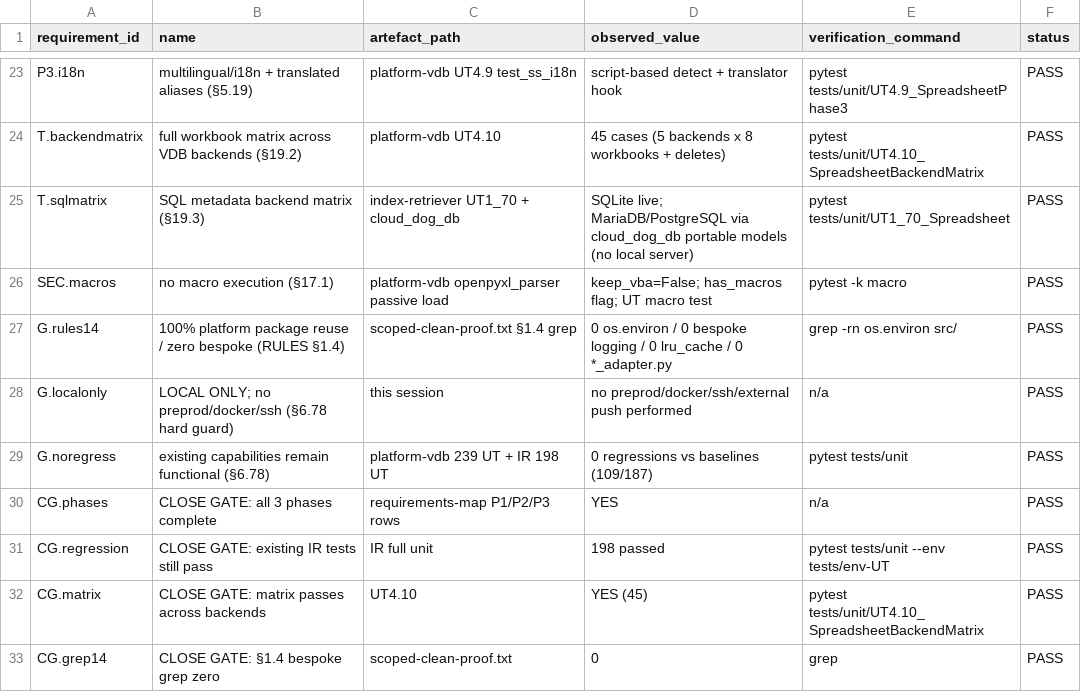
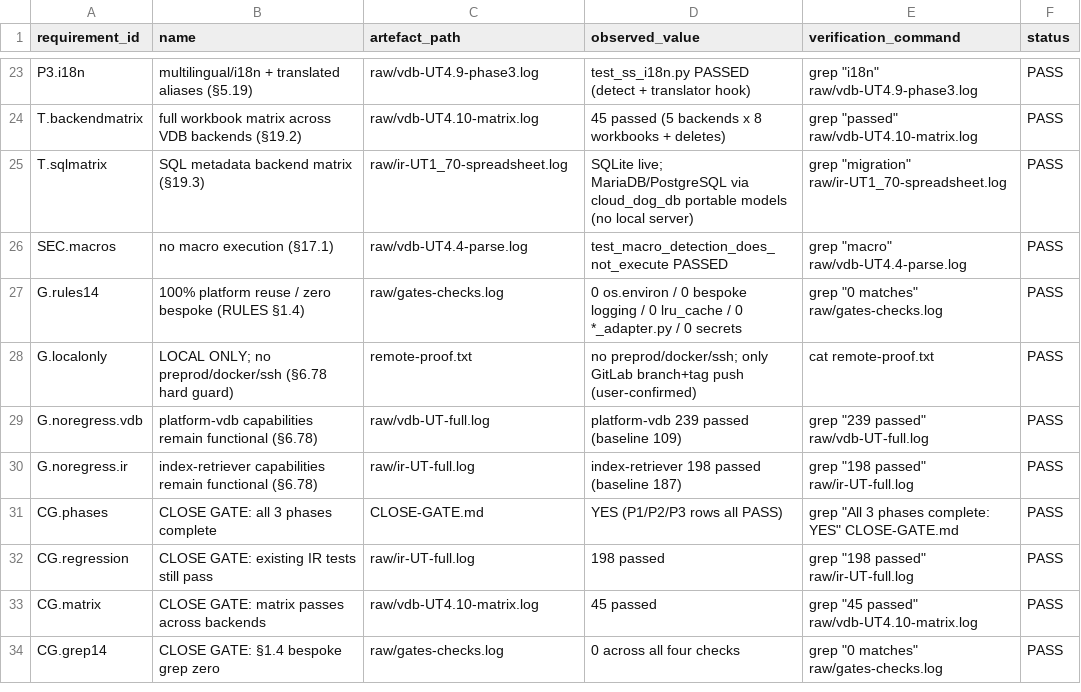
Before and after one commit to Cloud-Dog-AI/index-retriever-mcp-server, a TSV file: working/evidence/W28E-604/requirements-map.tsv, drawn as a sheet; only a part is shown, gaps mark what is left out; removed rows and columns are numbered as before the commit, all else as after; the diff covers the shown part only; the diff names each change by its address in the sheet, - before the commit and + after, or states it on an @@ line.

```diff
--- a/working/evidence/W28E-604/requirements-map.tsv
+++ b/working/evidence/W28E-604/requirements-map.tsv
-C23 (artefact_path): platform-vdb UT4.9 test_ss_i18n
+C23 (artefact_path): raw/vdb-UT4.9-phase3.log
-D23 (observed_value): script-based detect + translator hook
+D23 (observed_value): test_ss_i18n.py PASSED (detect + translator hook)
-E23 (verification_command): pytest tests/unit/UT4.9_SpreadsheetPhase3
+E23 (verification_command): grep "i18n" raw/vdb-UT4.9-phase3.log
-C24 (artefact_path): platform-vdb UT4.10
+C24 (artefact_path): raw/vdb-UT4.10-matrix.log
-D24 (observed_value): 45 cases (5 backends…
+D24 (observed_value): 45 passed (5 backends…
-E24 (verification_command): pytest tests/unit/UT4.10_SpreadsheetBackendMatrix
+E24 (verification_command): grep "passed" raw/vdb-UT4.10-matrix.log
-C25 (artefact_path): index-retriever UT1_70 + cloud_dog_db
+C25 (artefact_path): raw/ir-UT1_70-spreadsheet.log
-E25 (verification_command): pytest tests/unit/UT1_70_Spreadsheet
+E25 (verification_command): grep "migration" raw/ir-UT1_70-spreadsheet.log
-C26 (artefact_path): platform-vdb openpyxl_parser passive load
+C26 (artefact_path): raw/vdb-UT4.4-parse.log
-D26 (observed_value): keep_vba=False; has_macros flag; UT macro test
+D26 (observed_value): test_macro_detection_does_not_execute PASSED
-E26 (verification_command): pytest -k macro
+E26 (verification_command): grep "macro" raw/vdb-UT4.4-parse.log
-B27 (name): 100% platform package reuse /…
+B27 (name): 100% platform reuse /…
-C27 (artefact_path): scoped-clean-proof.txt §1.4 grep
+C27 (artefact_path): raw/gates-checks.log
-D27 (observed_value): …0 *_adapter.py
+D27 (observed_value): …0 *_adapter.py / 0 secrets
-E27 (verification_command): grep -rn os.environ src/
+E27 (verification_command): grep "0 matches" raw/gates-checks.log
-C28 (artefact_path): this session
+C28 (artefact_path): remote-proof.txt
-D28 (observed_value): no preprod/docker/ssh/external push performed
+D28 (observed_value): no preprod/docker/ssh; only GitLab branch+tag push (user-confirmed)
-E28 (verification_command): n/a
+E28 (verification_command): cat remote-proof.txt
-row 29: G.noregress | existing capabilities remain functional (§6.78) | platform-vdb 239 UT + IR 198 UT | 0 regressions vs baselines (109/187) | pytest tests/unit | PASS
+row 29: G.noregress.vdb | platform-vdb capabilities remain functional (§6.78) | raw/vdb-UT-full.log | platform-vdb 239 passed (baseline 109) | grep "239 passed" raw/vdb-UT-full.log | PASS
+row 30: G.noregress.ir | index-retriever capabilities remain functional (§6.78) | raw/ir-UT-full.log | index-retriever 198 passed (baseline 187) | grep "198 passed" raw/ir-UT-full.log | PASS
-C31 (artefact_path): requirements-map P1/P2/P3 rows
+C31 (artefact_path): CLOSE-GATE.md
-D31 (observed_value): YES
+D31 (observed_value): YES (P1/P2/P3 rows all PASS)
-E31 (verification_command): n/a
+E31 (verification_command): grep "All 3 phases complete: YES" CLOSE-GATE.md
-C32 (artefact_path): IR full unit
+C32 (artefact_path): raw/ir-UT-full.log
-E32 (verification_command): pytest tests/unit --env tests/env-UT
+E32 (verification_command): grep "198 passed" raw/ir-UT-full.log
-C33 (artefact_path): UT4.10
+C33 (artefact_path): raw/vdb-UT4.10-matrix.log
-D33 (observed_value): YES (45)
+D33 (observed_value): 45 passed
-E33 (verification_command): pytest tests/unit/UT4.10_SpreadsheetBackendMatrix
+E33 (verification_command): grep "45 passed" raw/vdb-UT4.10-matrix.log
-C34 (artefact_path): scoped-clean-proof.txt
+C34 (artefact_path): raw/gates-checks.log
-D34 (observed_value): 0
+D34 (observed_value): 0 across all four checks
-E34 (verification_command): grep
+E34 (verification_command): grep "0 matches" raw/gates-checks.log
```
Also changed, not shown: 67 edited cells elsewhere in this file, working/evidence/W28E-604/external-dirty-ledger.tsv, 18 other files.
